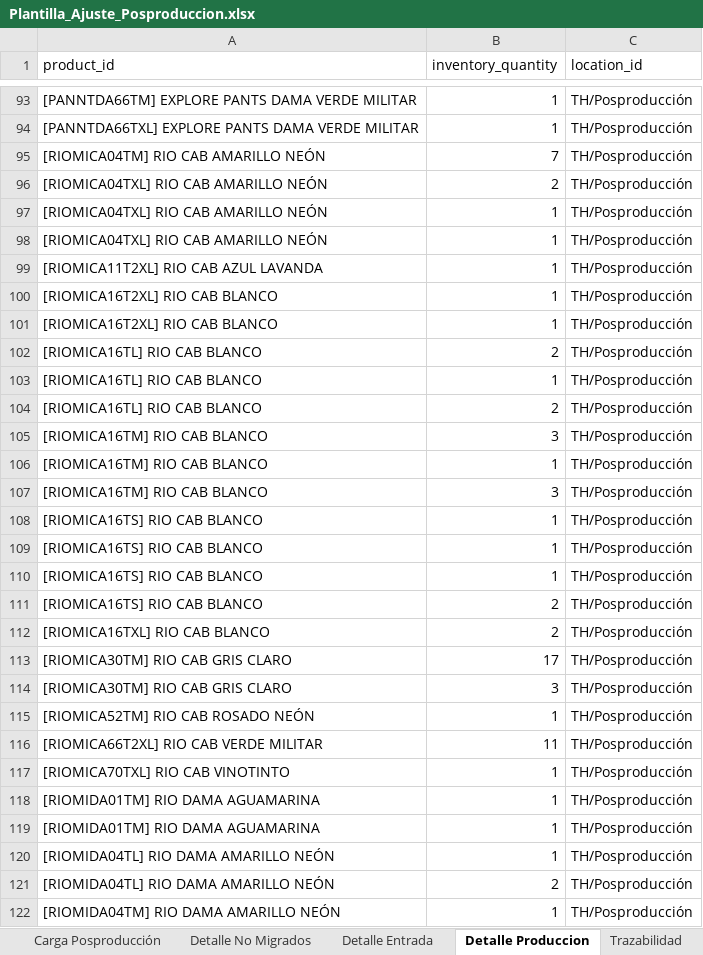
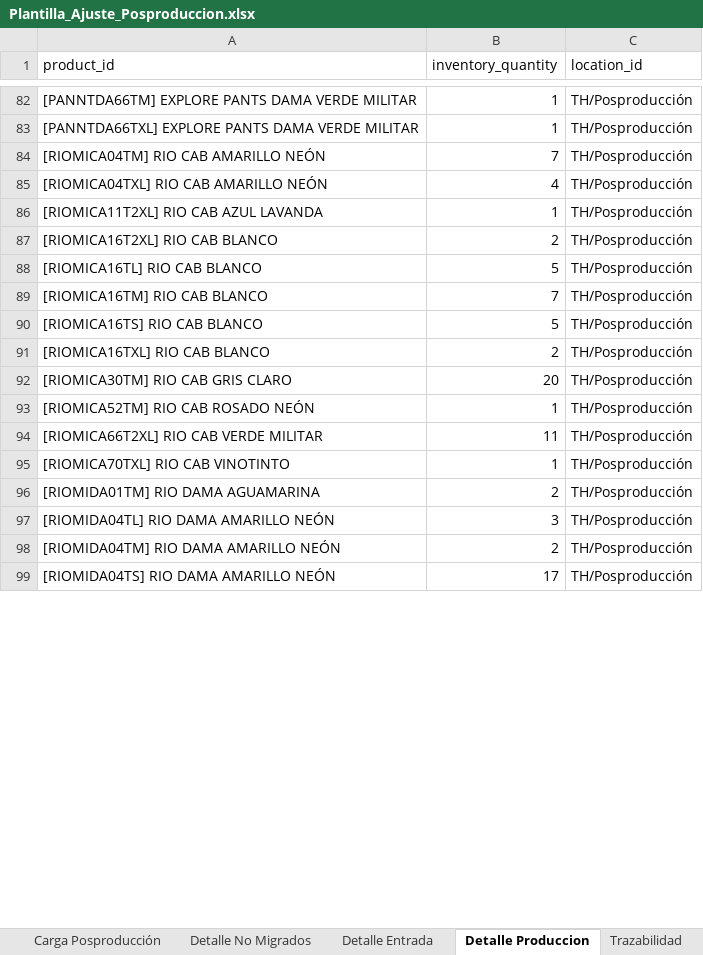
Before and after one commit to scm-svg/Data-Analyst, an Excel workbook: output/Plantilla_Ajuste_Posproduccion.xlsx, sheet Detalle Produccion, drawn as a sheet; only a part is shown, gaps mark what is left out; the shorter side is filled out with more unchanged rows; values as stored, in another font and other column widths than the file's, no borders; removed rows and columns are numbered as before the commit, all else as after; the diff covers the shown part only; the diff names each change by its address in the sheet, - before the commit and + after, or states it on an @@ line.

```diff
--- a/output/Plantilla_Ajuste_Posproduccion.xlsx (sheet Detalle Produccion)
+++ b/output/Plantilla_Ajuste_Posproduccion.xlsx (sheet Detalle Produccion)
-B85 (inventory_quantity): 2
+B85 (inventory_quantity): 4
-row 97: [RIOMICA04TXL] RIO CAB AMARILLO NEÓN | 1 | TH/Posproducción
-row 98: [RIOMICA04TXL] RIO CAB AMARILLO NEÓN | 1 | TH/Posproducción
-row 100: [RIOMICA16T2XL] RIO CAB BLANCO | 1 | TH/Posproducción
-row 101: [RIOMICA16T2XL] RIO CAB BLANCO | 1 | TH/Posproducción
-A87 (product_id): [RIOMICA16TL] RIO CAB BLANCO
+A87 (product_id): [RIOMICA16T2XL] RIO CAB BLANCO
-B88 (inventory_quantity): 1
+B88 (inventory_quantity): 5
-row 104: [RIOMICA16TL] RIO CAB BLANCO | 2 | TH/Posproducción
-B89 (inventory_quantity): 3
+B89 (inventory_quantity): 7
-row 106: [RIOMICA16TM] RIO CAB BLANCO | 1 | TH/Posproducción
-row 107: [RIOMICA16TM] RIO CAB BLANCO | 3 | TH/Posproducción
-B90 (inventory_quantity): 1
+B90 (inventory_quantity): 5
-row 109: [RIOMICA16TS] RIO CAB BLANCO | 1 | TH/Posproducción
-row 110: [RIOMICA16TS] RIO CAB BLANCO | 1 | TH/Posproducción
-row 111: [RIOMICA16TS] RIO CAB BLANCO | 2 | TH/Posproducción
-B92 (inventory_quantity): 17
+B92 (inventory_quantity): 20
-row 114: [RIOMICA30TM] RIO CAB GRIS CLARO | 3 | TH/Posproducción
-B96 (inventory_quantity): 1
+B96 (inventory_quantity): 2
-row 119: [RIOMIDA01TM] RIO DAMA AGUAMARINA | 1 | TH/Posproducción
-B97 (inventory_quantity): 1
+B97 (inventory_quantity): 3
-A98 (product_id): [RIOMIDA04TL] RIO DAMA AMARILLO NEÓN
+A98 (product_id): [RIOMIDA04TM] RIO DAMA AMARILLO NEÓN
-row 122: [RIOMIDA04TM] RIO DAMA AMARILLO NEÓN | 1 | TH/Posproducción
```
Also changed, not shown: 37 removed rows and 28 edited cells elsewhere in this sheet, sheet Trazabilidad, 1 other file.
